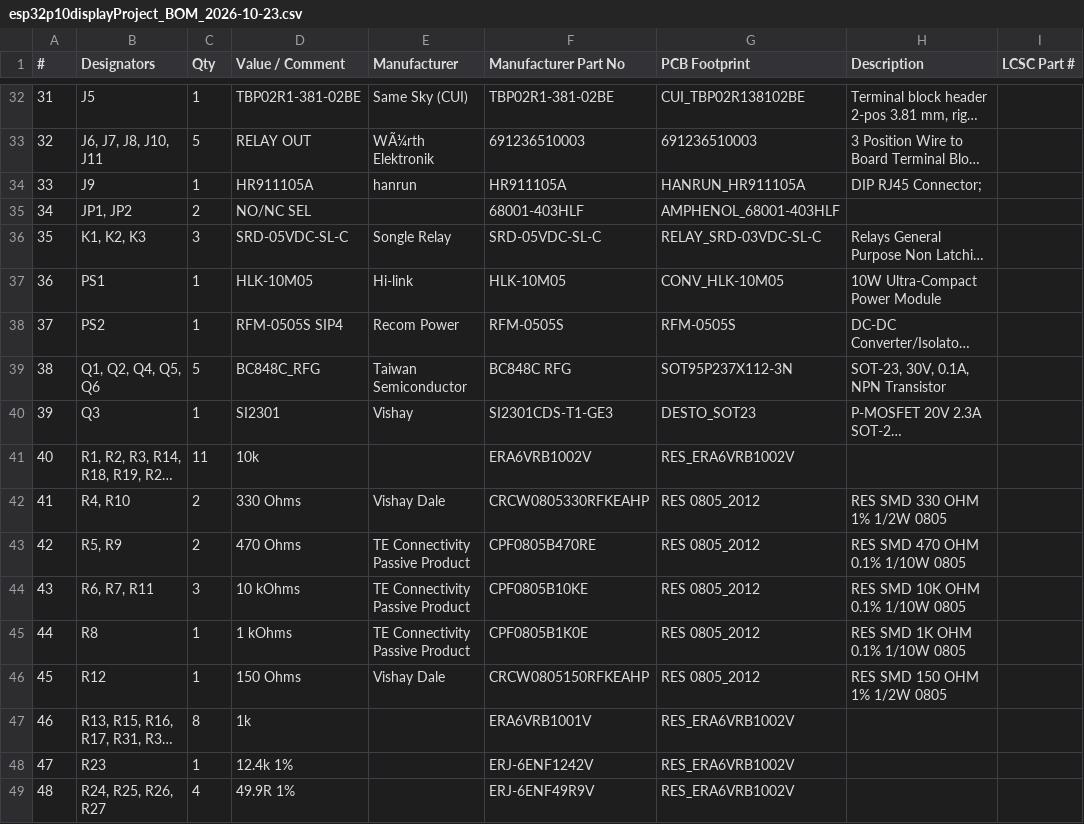
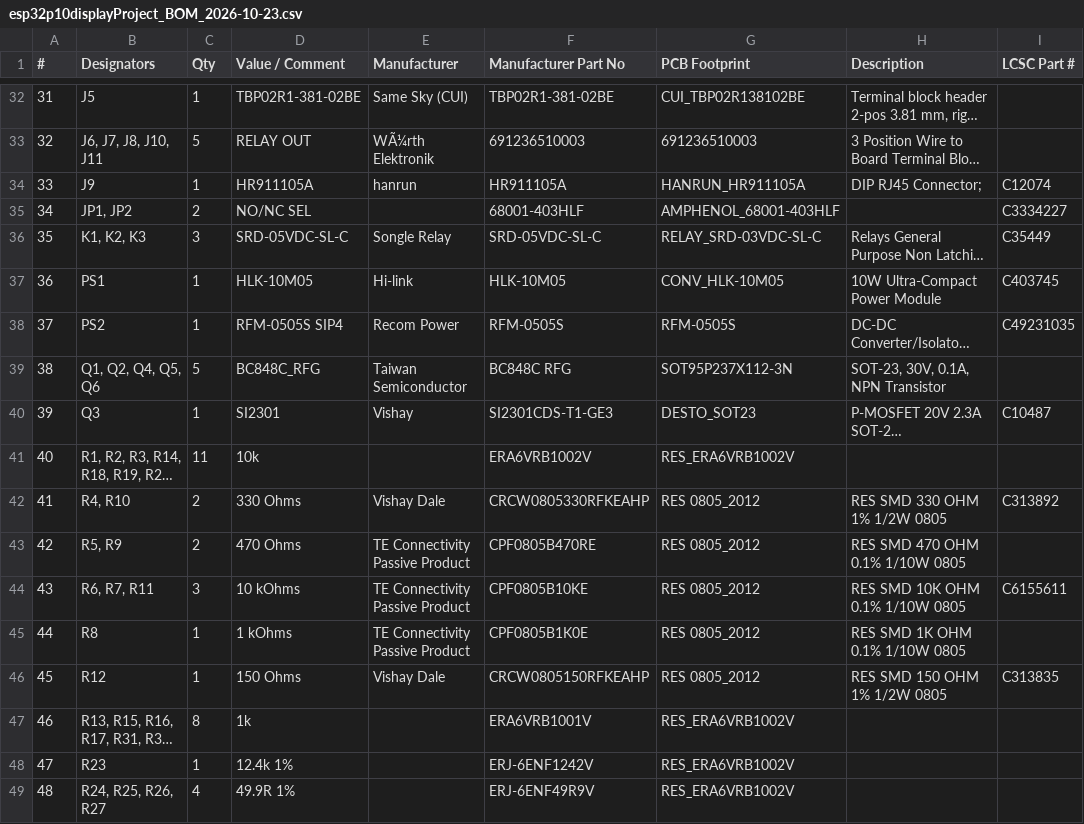
Before and after one commit to sudodevjay/esp32p10display, a CSV file: Project Outputs for esp32p10displayProject/BOM/esp32p10displayProject_BOM_2026-10-23.csv, drawn as a sheet; only a part is shown, gaps mark what is left out; long unchanged cells end in …; the diff covers the shown part only; the diff names each change by its address in the sheet, - before the commit and + after, or states it on an @@ line.

```diff
--- a/Project Outputs for esp32p10displayProject/BOM/esp32p10displayProject_BOM_2026-10-23.csv
+++ b/Project Outputs for esp32p10displayProject/BOM/esp32p10displayProject_BOM_2026-10-23.csv
-I34 (LCSC Part #): (empty)
+I34 (LCSC Part #): C12074
-I35 (LCSC Part #): (empty)
+I35 (LCSC Part #): C3334227
-I36 (LCSC Part #): (empty)
+I36 (LCSC Part #): C35449
-I37 (LCSC Part #): (empty)
+I37 (LCSC Part #): C403745
-I38 (LCSC Part #): (empty)
+I38 (LCSC Part #): C49231035
-I40 (LCSC Part #): (empty)
+I40 (LCSC Part #): C10487
-I42 (LCSC Part #): (empty)
+I42 (LCSC Part #): C313892
-I44 (LCSC Part #): (empty)
+I44 (LCSC Part #): C6155611
-I46 (LCSC Part #): (empty)
+I46 (LCSC Part #): C313835
```
Also changed, not shown: 27 edited cells elsewhere in this file, Project Outputs for esp32p10displayProject/BOM/esp32p10displayProject_BOM_JLCPCB_2026-10-23.csv, 45 other files.
